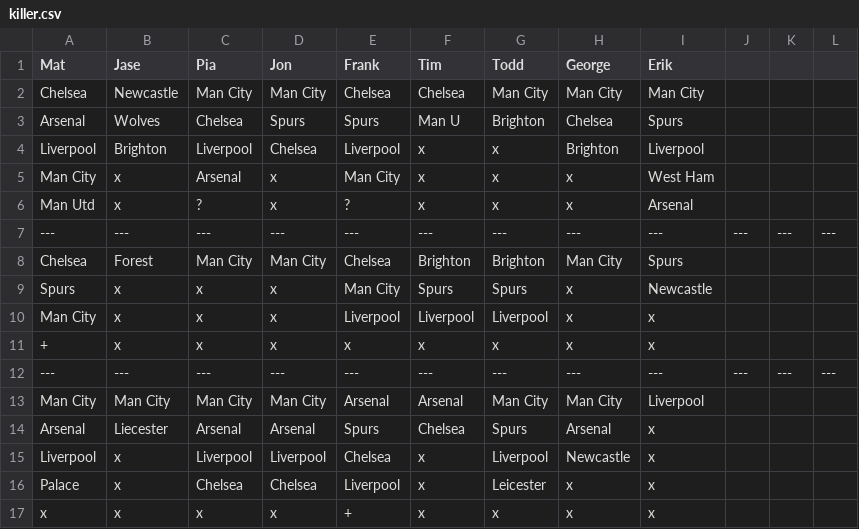
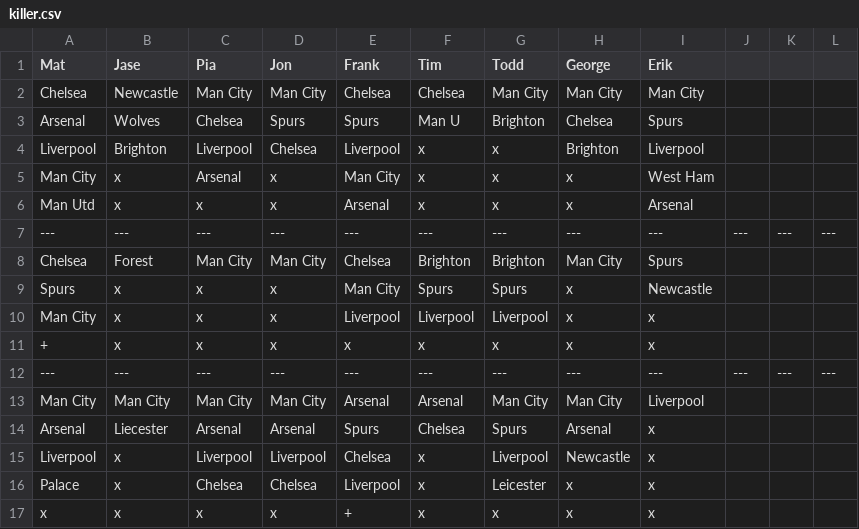
Before and after one commit to matbroughty/fffc, a CSV file: data/killer.csv, drawn as a sheet.

```diff
--- a/data/killer.csv
+++ b/data/killer.csv
@@ -5,3 +5,3 @@ Liverpool,Brighton,Liverpool,Chelsea,Liverpool,x,x,Brighton,Liverpool
 Man City,x,Arsenal,x,Man City,x,x,x,West Ham
-Man Utd,x,?,x,?,x,x,x,Arsenal
+Man Utd,x,x,x,Arsenal,x,x,x,Arsenal
 ---,---,---,---,---,---,---,---,---,---,---,---
```
Also changed, not shown: 1 other file.
